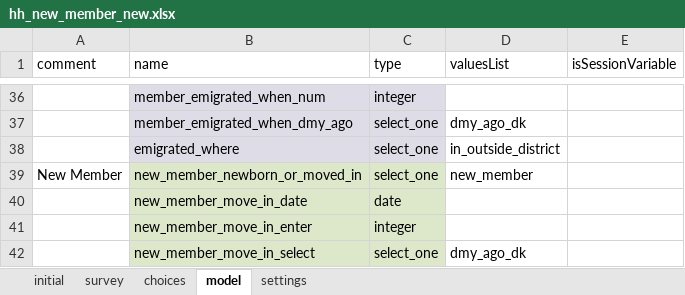
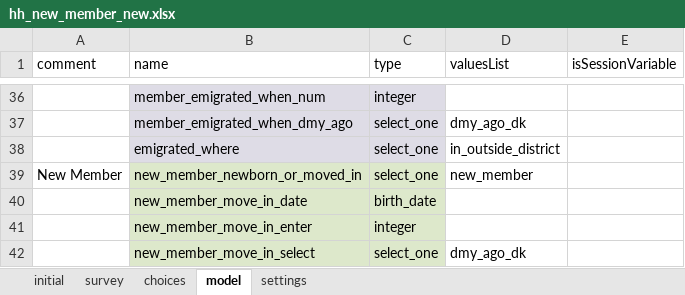
Before and after one commit to linl33/bohemia, an Excel workbook: odkx/forms/hh_new_member_new.xlsx, sheet model, drawn as a sheet; only a part is shown, gaps mark what is left out; values as stored, in another font and other column widths than the file's, no borders; the diff names each change by its address in the sheet, - before the commit and + after, or states it on an @@ line.

```diff
--- a/odkx/forms/hh_new_member_new.xlsx (sheet model)
+++ b/odkx/forms/hh_new_member_new.xlsx (sheet model)
-C40 (type): date
+C40 (type): birth_date
```
Also changed, not shown: sheet survey, sheet settings, odkx/forms/census.xlsx, odkx/forms/hh_member.xlsx, 17 other files.
